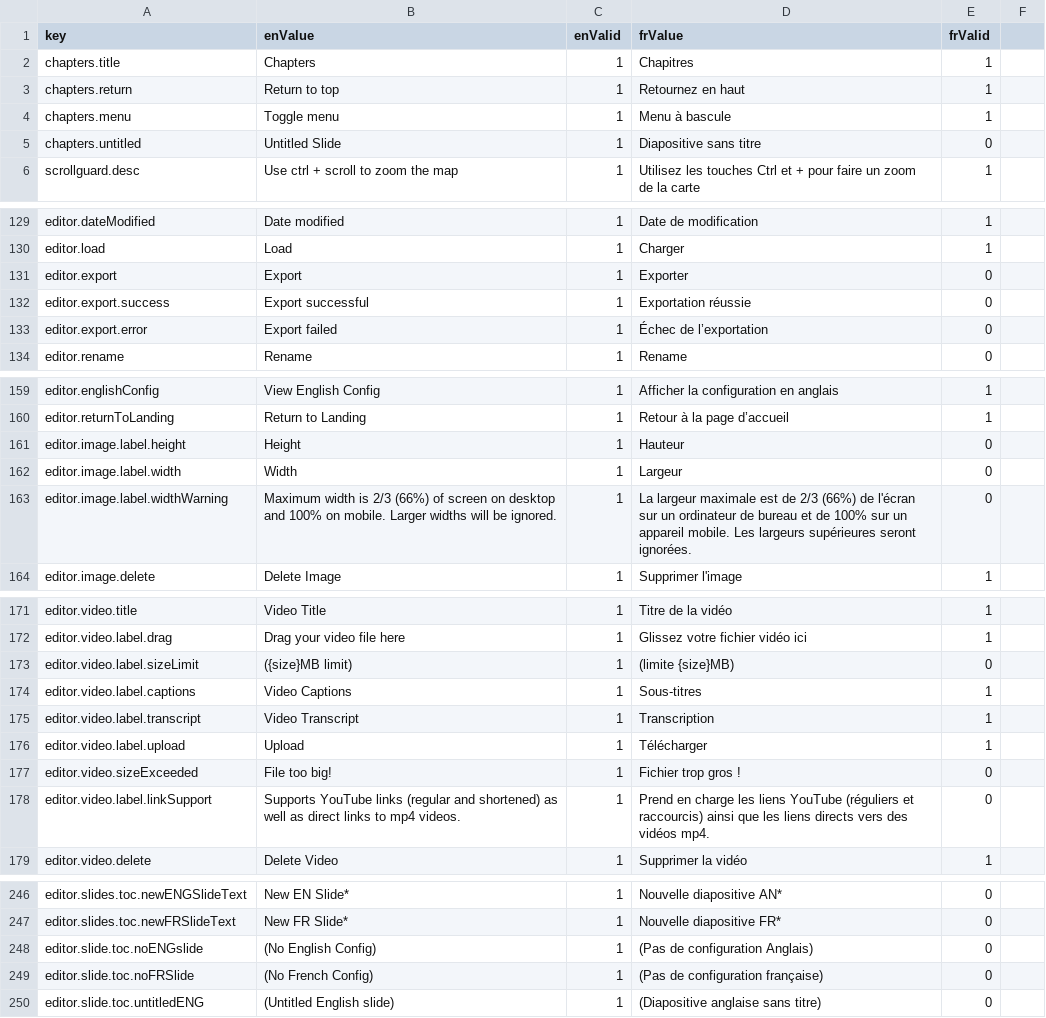
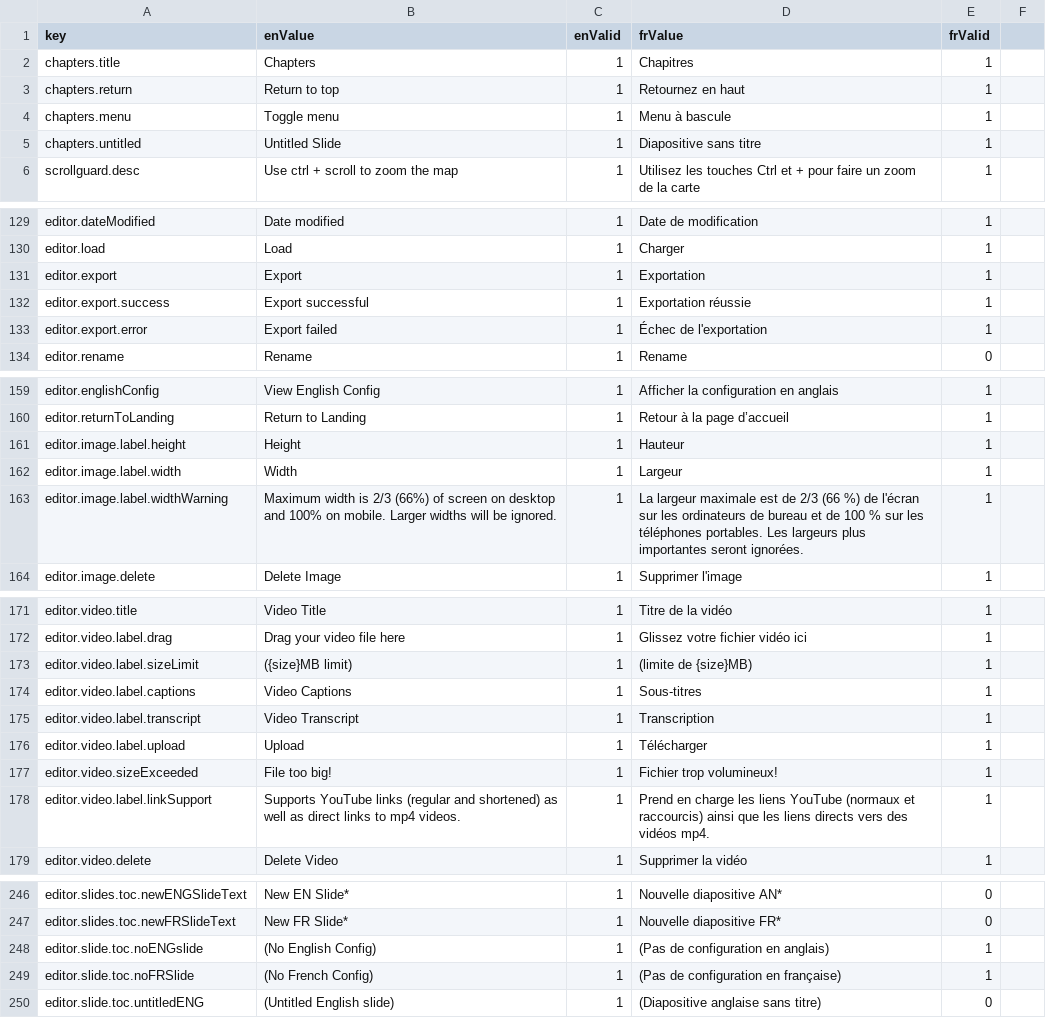
Before and after one commit to ramp4-pcar4/storylines-editor, a CSV file: src/lang/lang.csv, drawn as a sheet; only a part is shown, gaps mark what is left out; the diff covers the shown part only.

```diff
--- a/src/lang/lang.csv
+++ b/src/lang/lang.csv
@@ -4,3 +4,3 @@ chapters.return,Return to top,1,Retournez en haut,1
 chapters.menu,Toggle menu,1,Menu à bascule,1
-chapters.untitled,Untitled Slide,1,Diapositive sans titre,0
+chapters.untitled,Untitled Slide,1,Diapositive sans titre,1
 scrollguard.desc,Use ctrl + scroll to zoom the map,1,Utilisez les touches Ctrl et + pour faire un zoom de la carte,1
@@ -130,5 +130,5 @@ editor.dateModified,Date modified,1,Date de modification,1
 editor.load,Load,1,Charger,1
-editor.export,Export,1,Exporter,0
-editor.export.success,Export successful,1,Exportation réussie,0
-editor.export.error,Export failed,1,Échec de l’exportation,0
+editor.export,Export,1,Exportation,1
+editor.export.success,Export successful,1,Exportation réussie,1
+editor.export.error,Export failed,1,Échec de l'exportation,1
 editor.rename,Rename,1,Rename,0
@@ -160,5 +160,5 @@ editor.englishConfig,View English Config,1,Afficher la configuration en anglais,
 editor.returnToLanding,Return to Landing,1,Retour à la page d’accueil,1
-editor.image.label.height,Height,1,Hauteur,0
-editor.image.label.width,Width,1,Largeur,0
-editor.image.label.widthWarning,Maximum width is 2/3 (66%) of screen on desktop and 100% on mobile. Larger widths will be ignored.,1,La largeur maximale est de 2/3 (66%) de l'écran sur un ordinateur de bureau et de 100% sur un appareil mobile. Les largeurs supérieures seront ignorées.,0
+editor.image.label.height,Height,1,Hauteur,1
+editor.image.label.width,Width,1,Largeur,1
+editor.image.label.widthWarning,Maximum width is 2/3 (66%) of screen on desktop and 100% on mobile. Larger widths will be ignored.,1,La largeur maximale est de 2/3 (66 %) de l'écran sur les ordinateurs de bureau et de 100 % sur les téléphones portables. Les largeurs plus importantes seront ignorées.,1
 editor.image.delete,Delete Image,1,Supprimer l'image,1
@@ -172,3 +172,3 @@ editor.video.title,Video Title,1,Titre de la vidéo,1
 editor.video.label.drag,Drag your video file here,1,Glissez votre fichier vidéo ici,1
-editor.video.label.sizeLimit,({size}MB limit),1,(limite {size}MB),0
+editor.video.label.sizeLimit,({size}MB limit),1,(limite de {size}MB),1
 editor.video.label.captions,Video Captions,1,Sous-titres,1
@@ -176,4 +176,4 @@ editor.video.label.transcript,Video Transcript,1,Transcription,1
 editor.video.label.upload,Upload,1,Télécharger,1
-editor.video.sizeExceeded,File too big!,1,Fichier trop gros !,0
-editor.video.label.linkSupport,Supports YouTube links (regular and shortened) as well as direct links to mp4 videos.,1,Prend en charge les liens YouTube (réguliers et raccourcis) ainsi que les liens directs vers des vidéos mp4.,0
+editor.video.sizeExceeded,File too big!,1,Fichier trop volumineux!,1
+editor.video.label.linkSupport,Supports YouTube links (regular and shortened) as well as direct links to mp4 videos.,1,Prend en charge les liens YouTube (normaux et raccourcis) ainsi que les liens directs vers des vidéos mp4.,1
 editor.video.delete,Delete Video,1,Supprimer la vidéo,1
@@ -247,4 +247,4 @@ editor.slides.toc.newENGSlideText,New EN Slide*,1,Nouvelle diapositive AN*,0
 editor.slides.toc.newFRSlideText,New FR Slide*,1,Nouvelle diapositive FR*,0
-editor.slide.toc.noENGslide,(No English Config),1,(Pas de configuration Anglais),0
-editor.slide.toc.noFRSlide,(No French Config),1,(Pas de configuration française),0
+editor.slide.toc.noENGslide,(No English Config),1,(Pas de configuration en anglais),1
+editor.slide.toc.noFRSlide,(No French Config),1,(Pas de configuration en française),1
 editor.slide.toc.untitledENG,(Untitled English slide),1,(Diapositive anglaise sans titre),0
```
Also changed, not shown: 64 edited cells elsewhere in this file.
